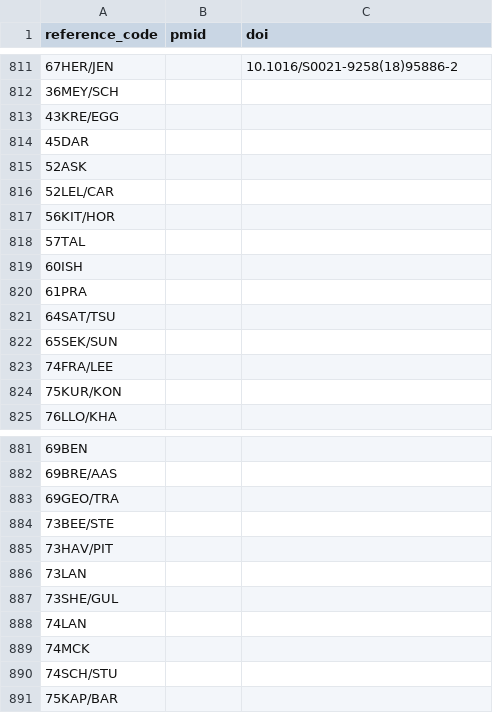
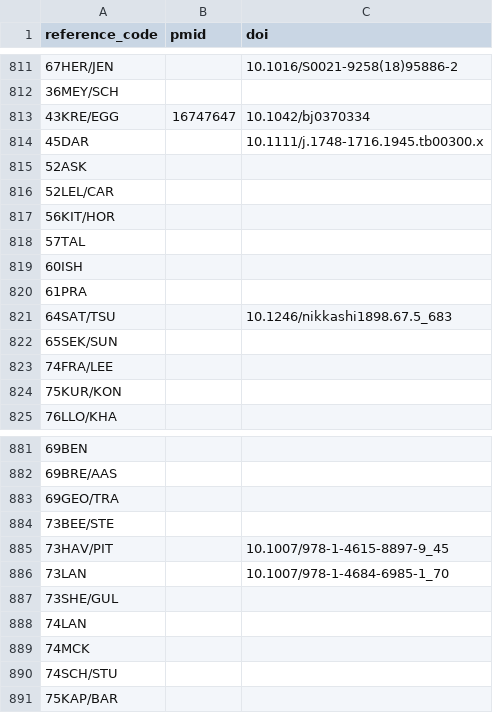
Before and after one commit to roberts-farm-of-ideas/8, a CSV file: materials/reference_code_mappings/reference_code_mappings.csv, drawn as a sheet; only a part is shown, gaps mark what is left out.

Commit message:
adds some manually researched DOIs

```diff
--- a/materials/reference_code_mappings/reference_code_mappings.csv
+++ b/materials/reference_code_mappings/reference_code_mappings.csv
@@ -812,4 +812,4 @@ reference_code,pmid,doi
 36MEY/SCH,,
-43KRE/EGG,,
-45DAR,,
+43KRE/EGG,16747647,10.1042/bj0370334
+45DAR,,10.1111/j.1748-1716.1945.tb00300.x
 52ASK,,
@@ -820,3 +820,3 @@ reference_code,pmid,doi
 61PRA,,
-64SAT/TSU,,
+64SAT/TSU,,10.1246/nikkashi1898.67.5_683
 65SEK/SUN,,
@@ -884,4 +884,4 @@ reference_code,pmid,doi
 73BEE/STE,,
-73HAV/PIT,,
-73LAN,,
+73HAV/PIT,,10.1007/978-1-4615-8897-9_45
+73LAN,,10.1007/978-1-4684-6985-1_70
 73SHE/GUL,,
```
